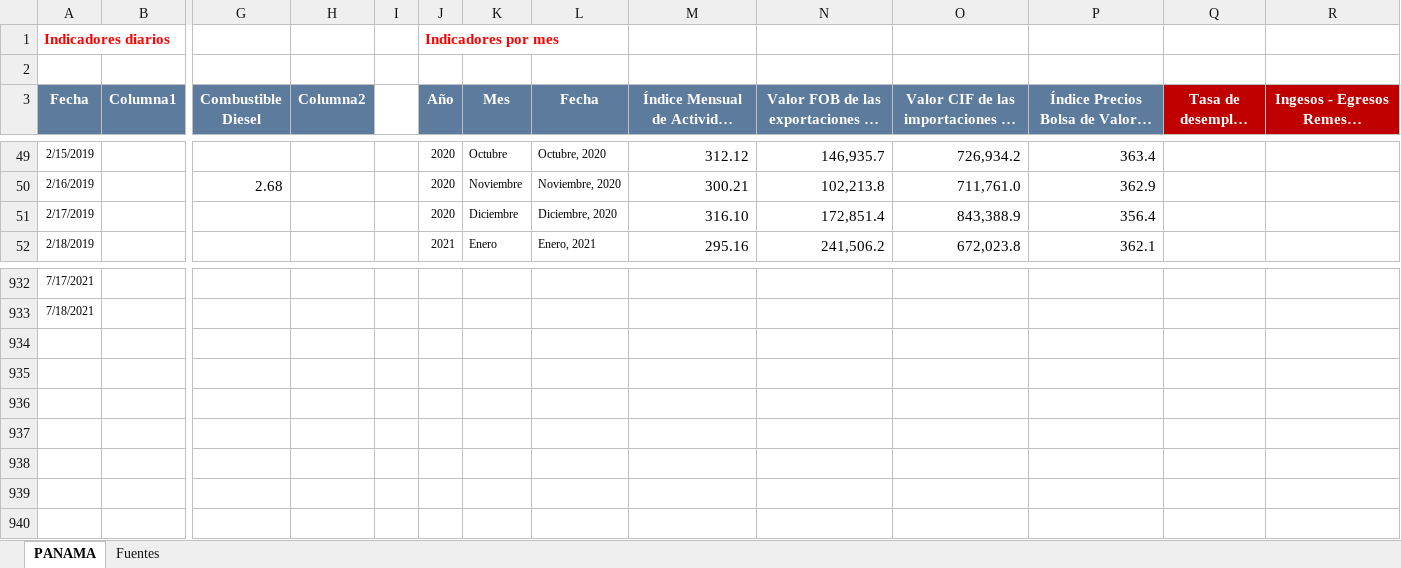
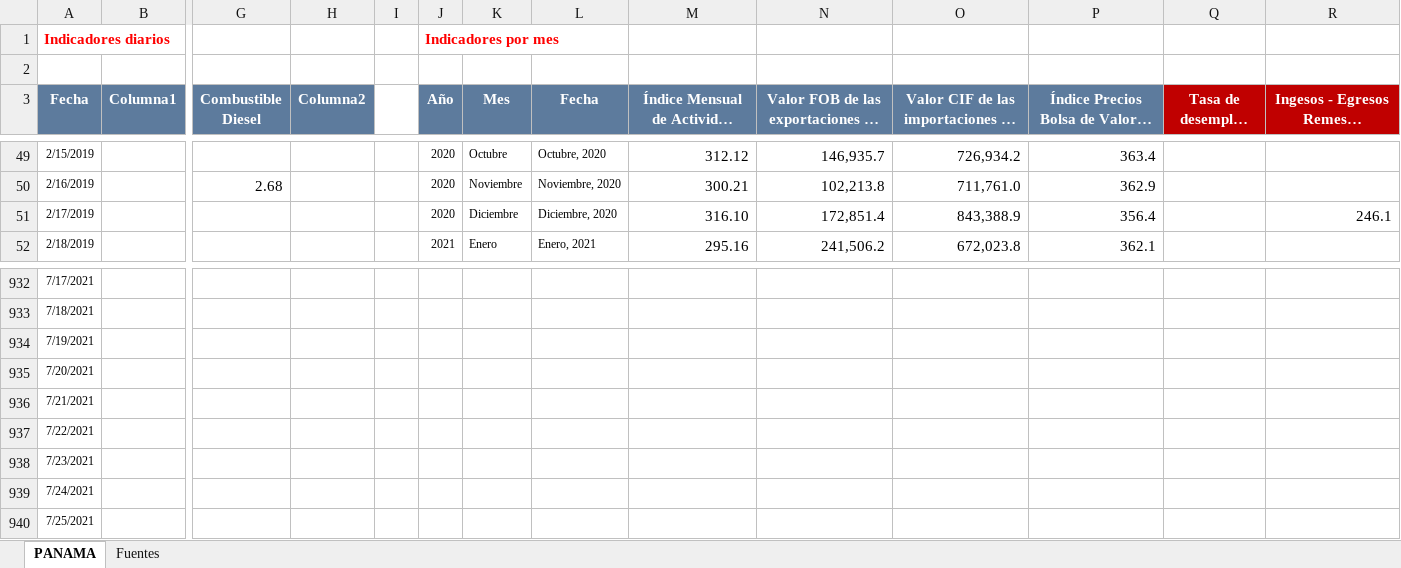
Before and after one commit to Sud-Austral/Datos_Panama, an Excel workbook: datacovidpa/ECONOMICOS PN.xlsx, sheet PANAMA, drawn as a sheet; only a part is shown, gaps mark what is left out; long unchanged cells end in …; values as stored, in another font and other column widths than the file's, no borders; table styles not drawn; rows hold the shown columns only; the diff names each change by its address in the sheet, - before the commit and + after, or states it on an @@ line.

```diff
--- a/datacovidpa/ECONOMICOS PN.xlsx (sheet PANAMA)
+++ b/datacovidpa/ECONOMICOS PN.xlsx (sheet PANAMA)
-R51: (empty)
+R51: 246.1
+row 934: 7/19/2021
+row 935: 7/20/2021
+row 936: 7/21/2021
+row 937: 7/22/2021
+row 938: 7/23/2021
+row 939: 7/24/2021
+row 940: 7/25/2021
```
Also changed, not shown: 1 other file.
